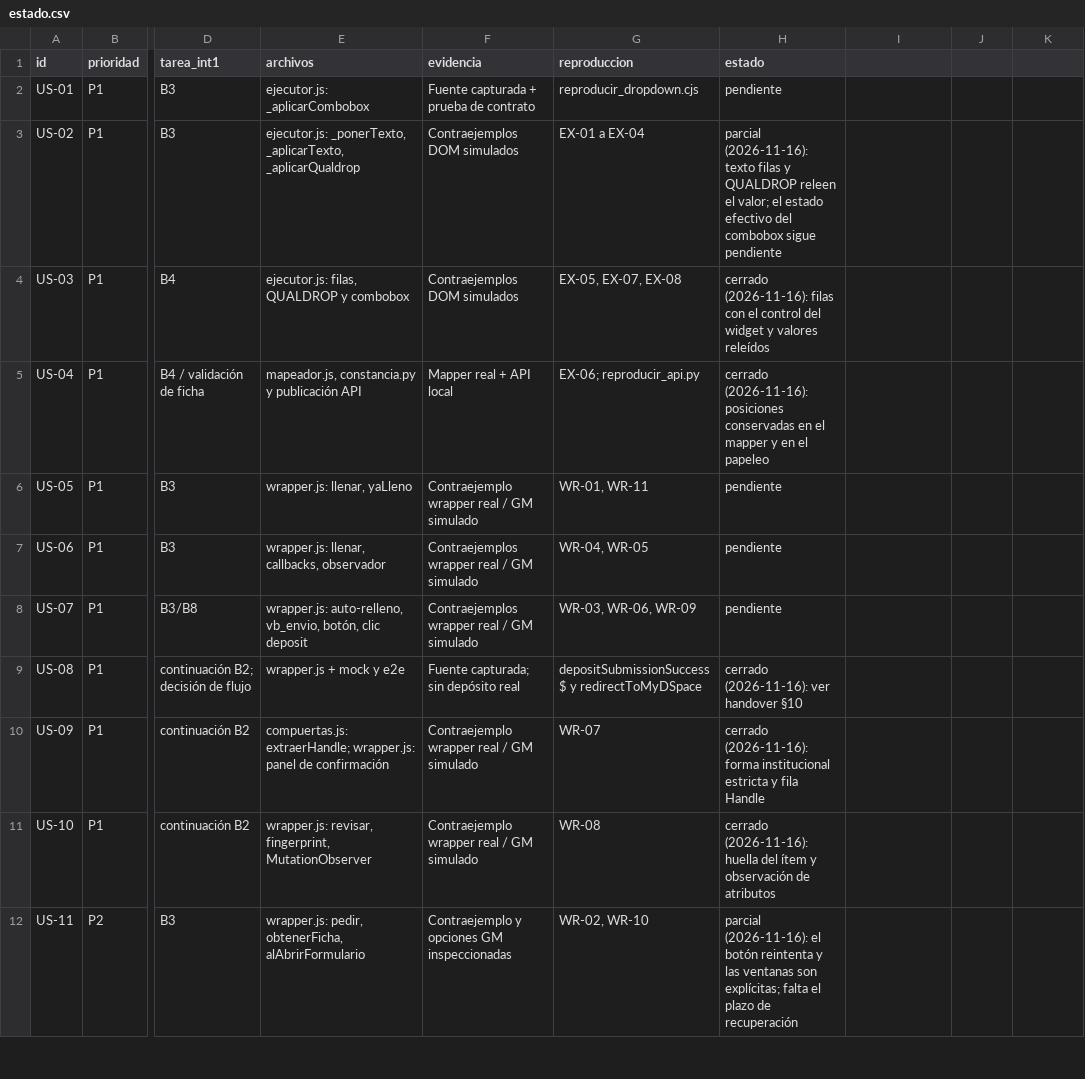
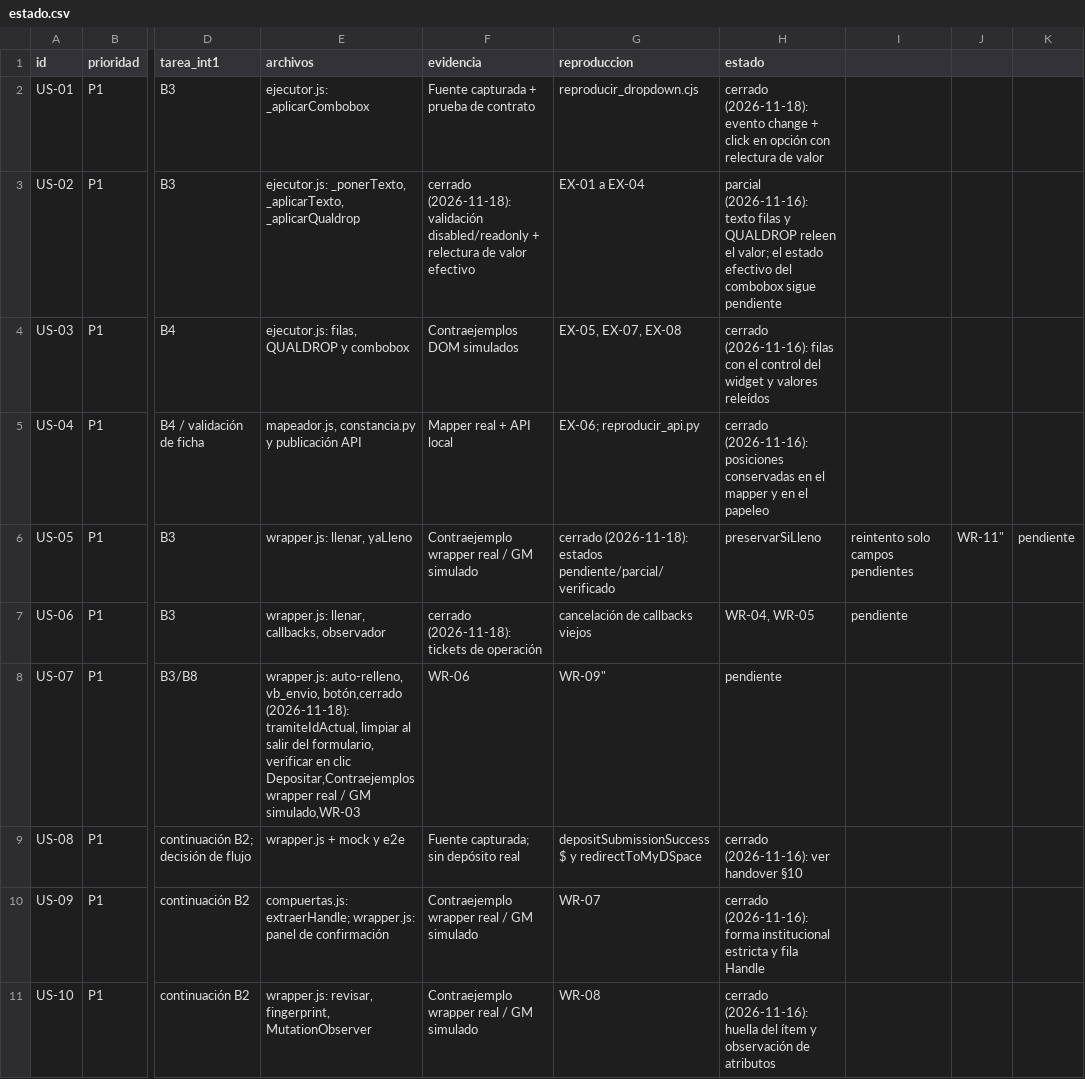
Before and after one commit to IvanSanchezSil/vistobueno, a CSV file: docs/auditoria_userscript_2026-11-16/estado.csv, drawn as a sheet; only a part is shown, gaps mark what is left out; the shorter side is filled out with more unchanged rows; the diff names each change by its address in the sheet, - before the commit and + after, or states it on an @@ line.

Commit message:
feat(userscript): cerrar US-01, US-02, US-05, US-06, US-07 del formulario DSpace
US-01: el combobox de derechos usa change + click en la opción y
  relee el valor efectivo (fallo visible si Angular revierte).
- US-02: validación disabled/readonly del control antes de escribir y
  relectura del valor tras seleccionar.
- US-05: máquina de estados del relleno (pendiente/parcial/verificado),
  preservarSiLleno para no pisar correcciones del operador, reintento
  solo de campos pendientes, datos esenciales inválidos bloquean el plan.
- US-06: tickets de operación para cancelar callbacks viejos; una
  operación por contexto; no guardar vb_envio desde callback obsoleto.
- US-07: tramiteIdActual para validar clics en Depositar, limpiar botón
  y panel al salir del formulario, no poner hora al trámite de otro
  borrador.

Nuevos módulos puros: src/relleno.js, src/ticket.js con sus tests.
84 pruebas de node, 882 de Python, nix flake check verde.

```diff
--- a/docs/auditoria_userscript_2026-11-16/estado.csv
+++ b/docs/auditoria_userscript_2026-11-16/estado.csv
-H2 (estado): pendiente
+H2 (estado): cerrado (2026-11-18): evento change + click en opción con relectura de valor
-F3 (evidencia): Contraejemplos DOM simulados
+F3 (evidencia): cerrado (2026-11-18): validación disabled/readonly + relectura de valor efectivo
-G6 (reproduccion): WR-01, WR-11
+G6 (reproduccion): cerrado (2026-11-18): estados pendiente/parcial/verificado
-H6 (estado): pendiente
+H6 (estado): preservarSiLleno
-I6: (empty)
+I6: reintento solo campos pendientes
-J6: (empty)
+J6: WR-11"
-K6: (empty)
+K6: pendiente
-F7 (evidencia): Contraejemplos wrapper real / GM simulado
+F7 (evidencia): cerrado (2026-11-18): tickets de operación
-G7 (reproduccion): WR-04, WR-05
+G7 (reproduccion): cancelación de callbacks viejos
-H7 (estado): pendiente
+H7 (estado): WR-04, WR-05
-I7: (empty)
+I7: pendiente
-E8 (archivos): …auto-relleno, vb_envio, botón, clic deposit
+E8 (archivos): …auto-relleno, vb_envio, botón,cerrado (2026-11-18): tramiteIdActual, limpiar al salir del formulario, verificar en clic Depositar,Contraejemplos wrapper real / GM simulado,WR-03
-F8 (evidencia): Contraejemplos wrapper real / GM simulado
+F8 (evidencia): WR-06
-G8 (reproduccion): WR-03, WR-06, WR-09
+G8 (reproduccion): WR-09"
```
Also changed, not shown: 12 other files.
